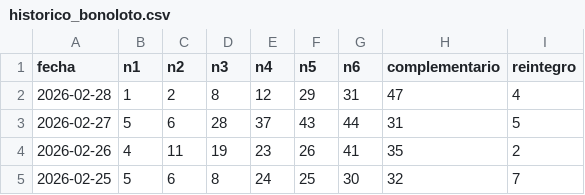
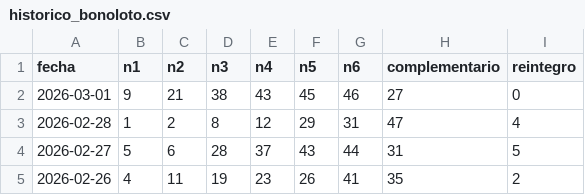
Before and after one commit to HCTop/LoteriaProbabilidad, a CSV file: app/src/main/res/raw/historico_bonoloto.csv, drawn as a sheet; only a part is shown; the shorter side is filled out with more unchanged rows; the diff names each change by its address in the sheet, - before the commit and + after, or states it on an @@ line.

```diff
--- a/app/src/main/res/raw/historico_bonoloto.csv
+++ b/app/src/main/res/raw/historico_bonoloto.csv
+row 2: 2026-03-01 | 9 | 21 | 38 | 43 | 45 | 46 | 27 | 0
```
Also changed, not shown: app/src/main/res/raw/historico_gordo_primitiva.csv.
